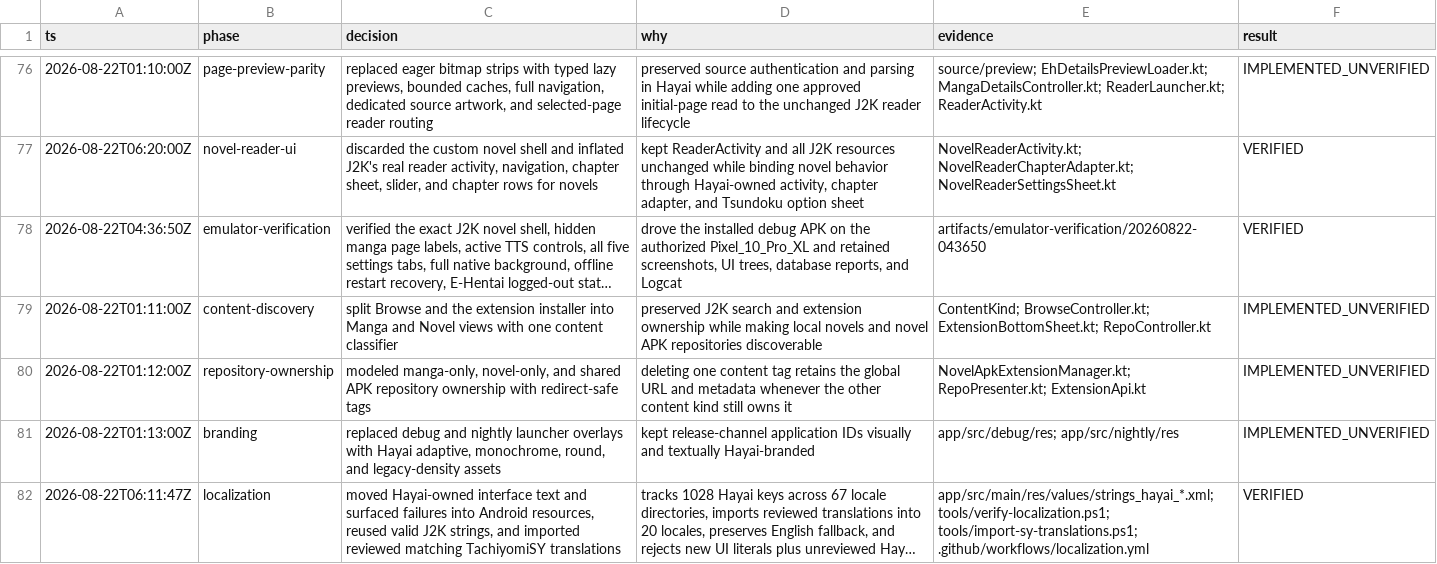
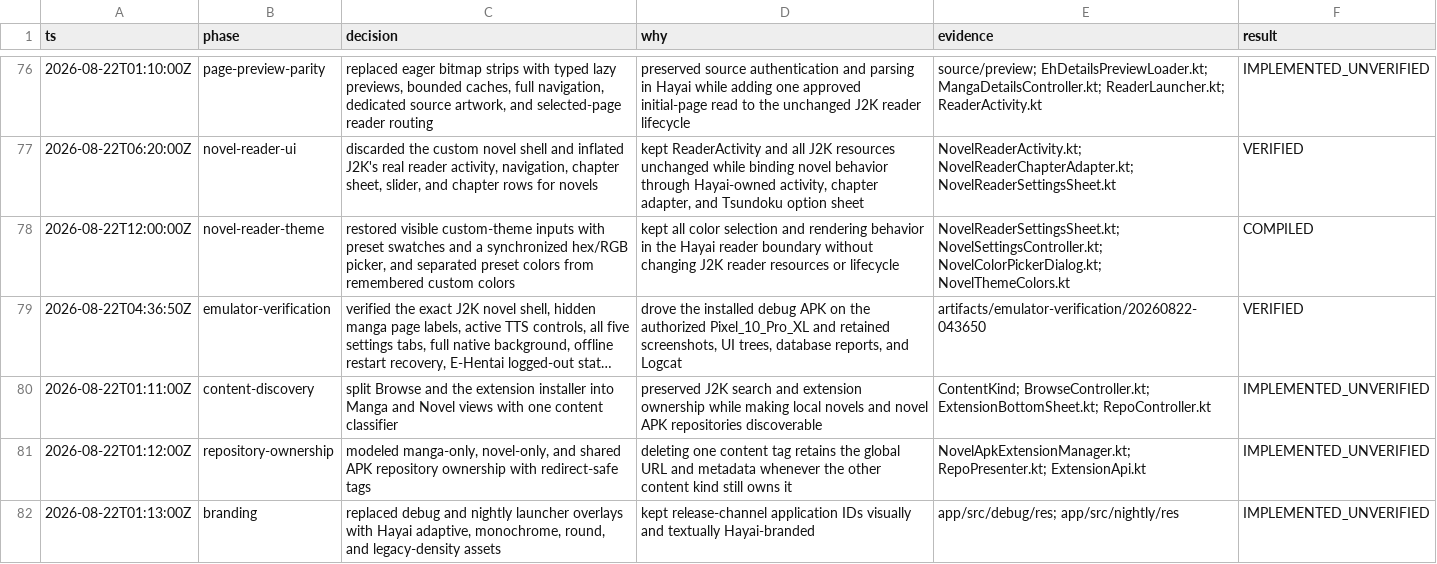
Before and after one commit to HayaiApp/hayai, a TSV file: .audit/j2k-reset.tsv, drawn as a sheet; only a part is shown, gaps mark what is left out; the shorter side is filled out with more unchanged rows; long unchanged cells end in …; the diff names each change by its address in the sheet, - before the commit and + after, or states it on an @@ line.

Commit message:
Restore novel custom theme controls

```diff
--- a/.audit/j2k-reset.tsv
+++ b/.audit/j2k-reset.tsv
+row 78: 2026-08-22T12:00:00Z | novel-reader-theme | restored visible custom-theme inputs with preset swatches and a synchronized hex/RGB picker, and separated preset colors from remembered custom colors | kept all color selection and rendering behavior in the Hayai reader boundary without changing J2K reader resources or lifecycle | NovelReaderSettingsSheet.kt; NovelSettingsController.kt; NovelColorPickerDialog.kt; NovelThemeColors.kt | COMPILED
```
Also changed, not shown: 10 other files.
